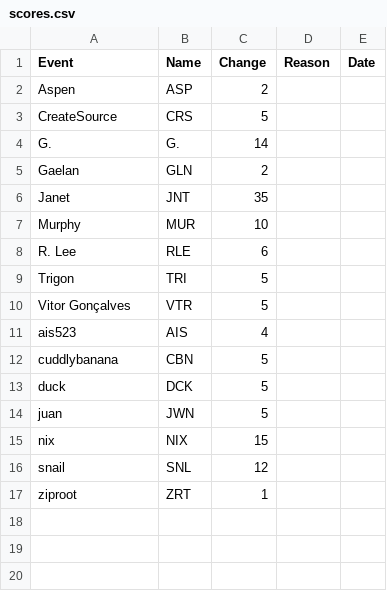
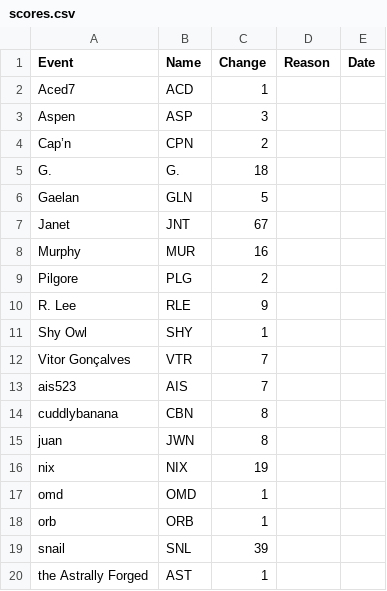
Before and after one commit to AgoraNomic/Herald, a CSV file: weekly/scores.csv, drawn as a sheet; removed rows and columns are numbered as before the commit, all else as after; the diff names each change by its address in the sheet, - before the commit and + after, or states it on an @@ line.

```diff
--- a/weekly/scores.csv
+++ b/weekly/scores.csv
+row 2: Aced7 | ACD | 1
-C3 (Change): 2
+C3 (Change): 3
-row 3: CreateSource | CRS | 5
+row 4: Cap’n | CPN | 2
-C5 (Change): 14
+C5 (Change): 18
-C6 (Change): 2
+C6 (Change): 5
-C7 (Change): 35
+C7 (Change): 67
-C8 (Change): 10
+C8 (Change): 16
+row 9: Pilgore | PLG | 2
-C10 (Change): 6
+C10 (Change): 9
-row 9: Trigon | TRI | 5
+row 11: Shy Owl | SHY | 1
-C12 (Change): 5
+C12 (Change): 7
-C13 (Change): 4
+C13 (Change): 7
-C14 (Change): 5
+C14 (Change): 8
-row 13: duck | DCK | 5
-C15 (Change): 5
+C15 (Change): 8
-C16 (Change): 15
+C16 (Change): 19
+row 17: omd | OMD | 1
+row 18: orb | ORB | 1
-C19 (Change): 12
+C19 (Change): 39
-row 17: ziproot | ZRT | 1
+row 20: the Astrally Forged | AST | 1
```
Also changed, not shown: weekly/history.csv, 4 other files.
